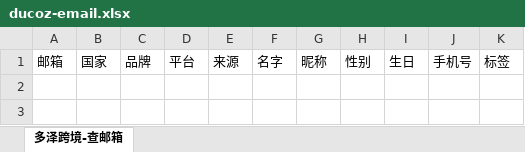
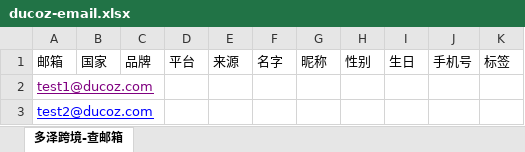
Before and after one commit to lerte/ducoz.com, an Excel workbook: static/ducoz-email.xlsx, sheet 多泽跨境-查邮箱, drawn as a sheet; values as stored, in another font and other column widths than the file's, no borders; the diff names each change by its address in the sheet, - before the commit and + after, or states it on an @@ line.

Commit message:
update email.xlsx

```diff
--- a/static/ducoz-email.xlsx (sheet 多泽跨境-查邮箱)
+++ b/static/ducoz-email.xlsx (sheet 多泽跨境-查邮箱)
+row 2: test1@ducoz.com
+row 3: test2@ducoz.com
```
